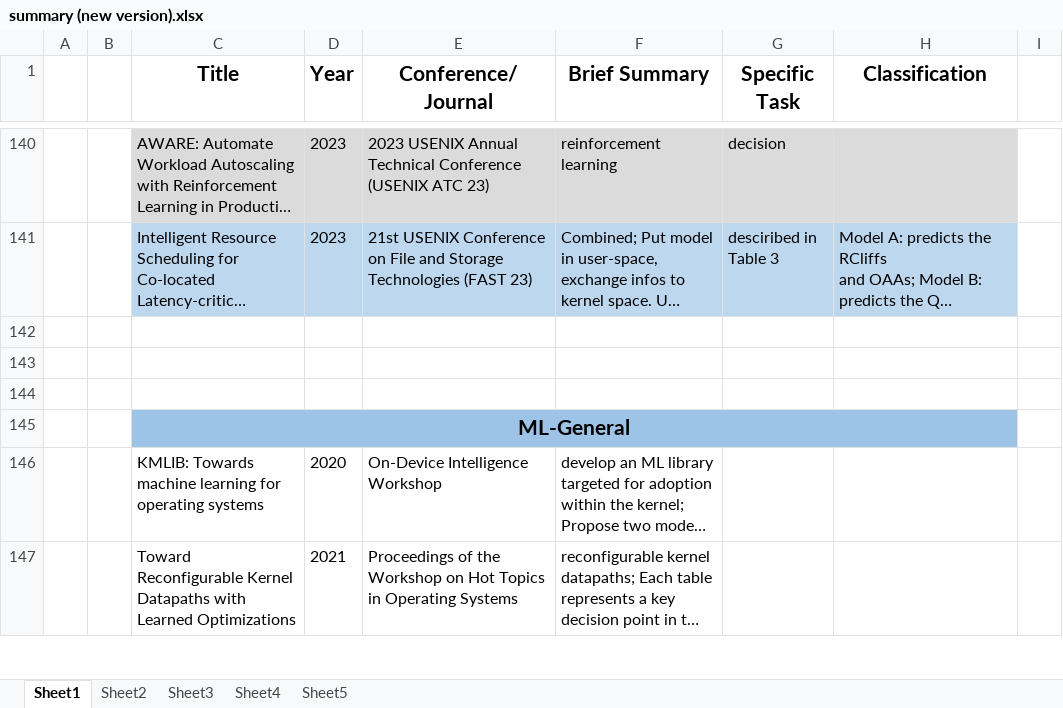
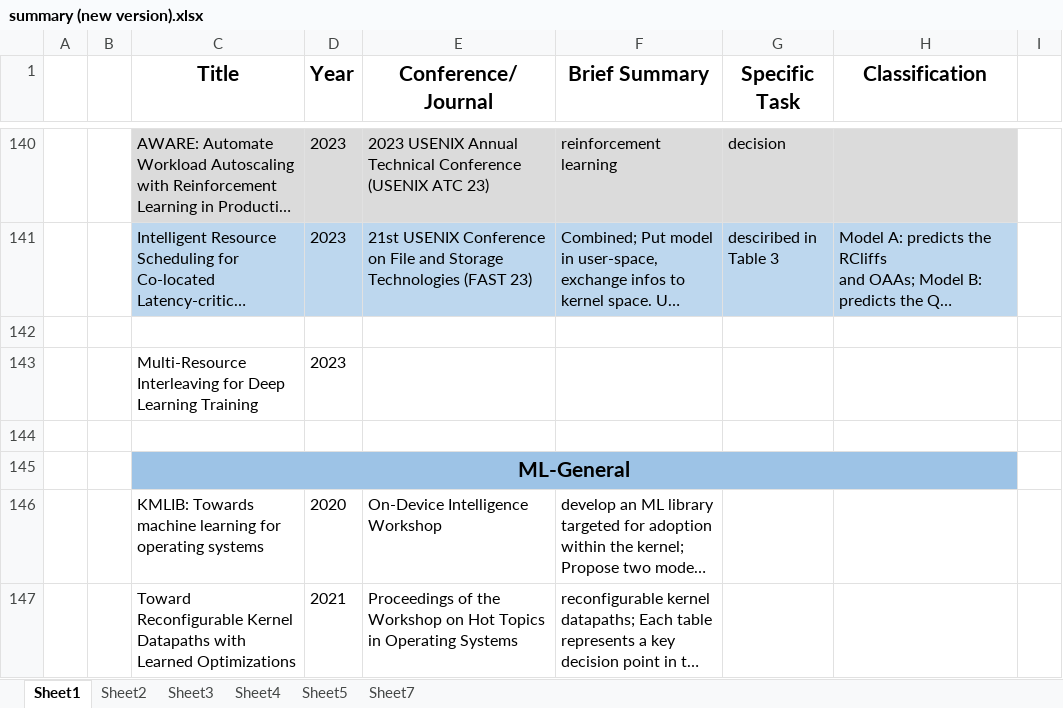
Before and after one commit to LiuYingying0104/AIOS, an Excel workbook: ML Apply in OS/summary (new version).xlsx, sheet Sheet1, drawn as a sheet; only a part is shown, gaps mark what is left out; long unchanged cells end in …; values as stored, in another font and other column widths than the file's, no borders; the diff names each change by its address in the sheet, - before the commit and + after, or states it on an @@ line.

```diff
--- a/ML Apply in OS/summary (new version).xlsx (sheet Sheet1)
+++ b/ML Apply in OS/summary (new version).xlsx (sheet Sheet1)
+sheet tab: Sheet7
-row 143: (empty)
+row 143:  |  | Multi-Resource Interleaving for Deep Learning Training | 2023
```
Also changed, not shown: 1 other file.
